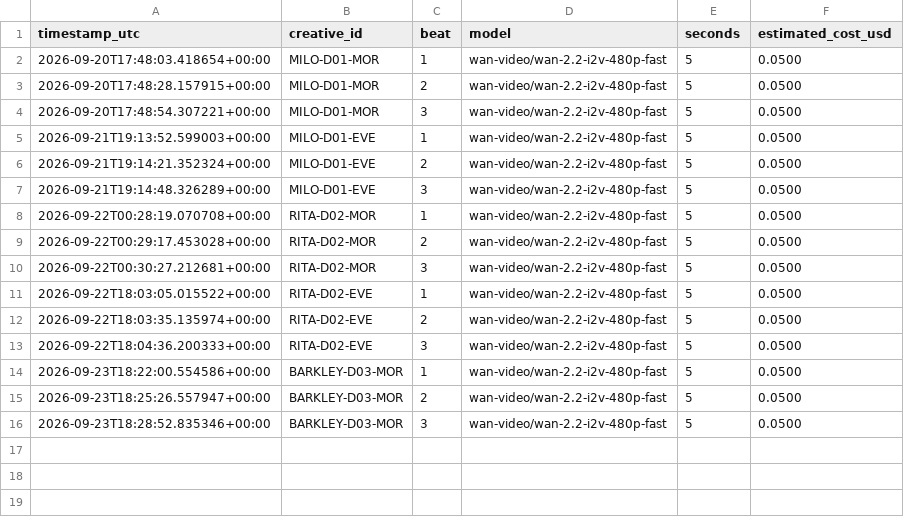
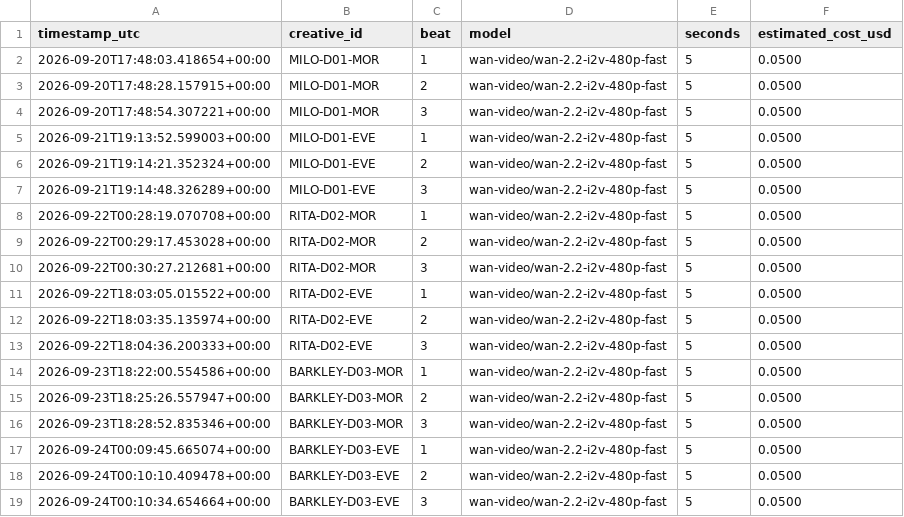
Before and after one commit to dkgrissom-tech/Ora-auto, a CSV file: brands/toolstack/learnings/render_costs.csv, drawn as a sheet; the diff names each change by its address in the sheet, - before the commit and + after, or states it on an @@ line.

Commit message:
toolstack: render next queued short [skip ci]

```diff
--- a/brands/toolstack/learnings/render_costs.csv
+++ b/brands/toolstack/learnings/render_costs.csv
+row 17: 2026-09-24T00:09:45.665074+00:00 | BARKLEY-D03-EVE | 1 | wan-video/wan-2.2-i2v-480p-fast | 5 | 0.0500
+row 18: 2026-09-24T00:10:10.409478+00:00 | BARKLEY-D03-EVE | 2 | wan-video/wan-2.2-i2v-480p-fast | 5 | 0.0500
+row 19: 2026-09-24T00:10:34.654664+00:00 | BARKLEY-D03-EVE | 3 | wan-video/wan-2.2-i2v-480p-fast | 5 | 0.0500
```
Also changed, not shown: brands/toolstack/queue.csv, 2 other files.
